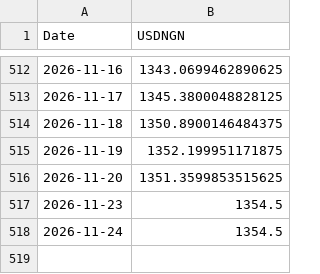
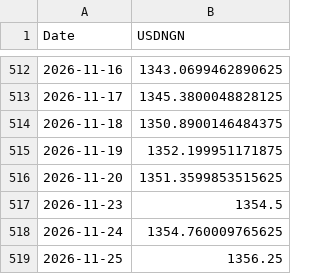
Before and after one commit to samebimo10-cpu/Stock-, a CSV file: data/cache/usdngn.csv, drawn as a sheet; only a part is shown, gaps mark what is left out.

```diff
--- a/data/cache/usdngn.csv
+++ b/data/cache/usdngn.csv
@@ -517,2 +517,3 @@ Date,USDNGN
 2026-11-23,1354.5
-2026-11-24,1354.5
+2026-11-24,1354.760009765625
+2026-11-25,1356.25
```
Also changed, not shown: data/cache/ngx_board.csv, data/cache/ngx_history.csv, 8 other files.
